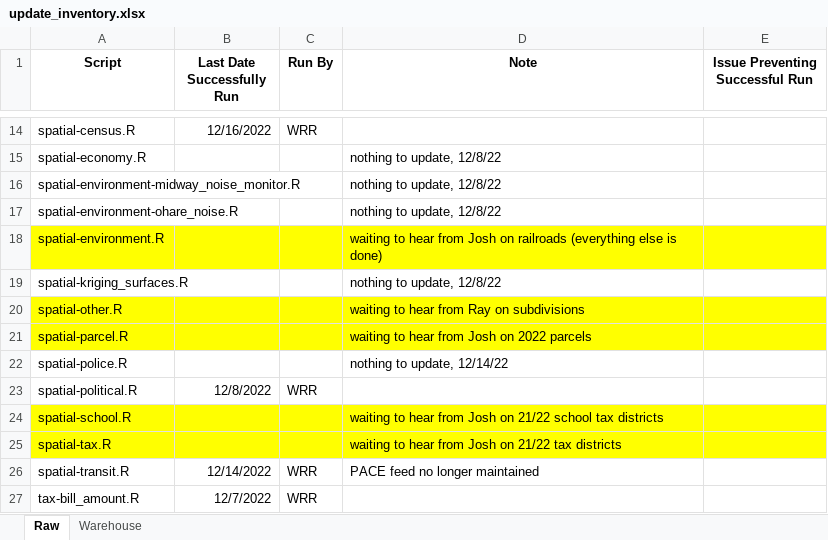
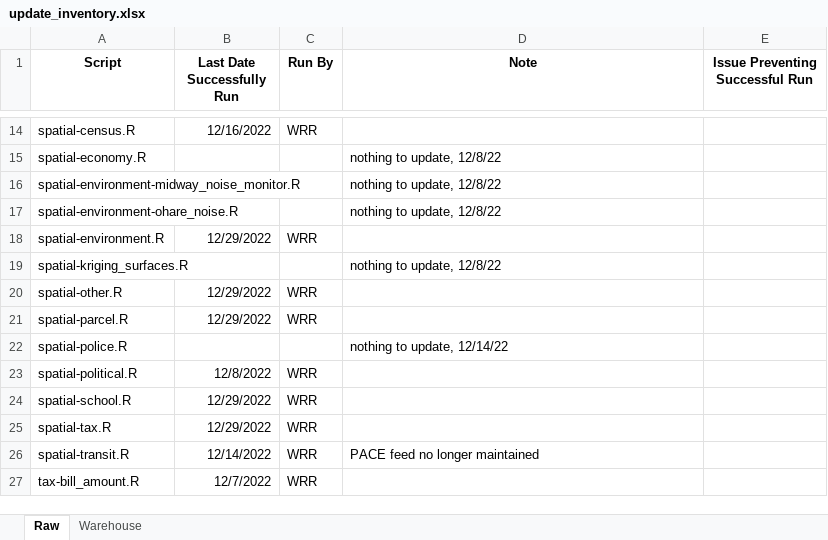
Before and after one commit to ccao-data/data-architecture, an Excel workbook: aws-s3/update_inventory.xlsx, sheet Raw, drawn as a sheet; only a part is shown, gaps mark what is left out; values as stored, in another font and other column widths than the file's, no borders; the diff names each change by its address in the sheet, - before the commit and + after, or states it on an @@ line.

Commit message:
Resolve "Rewrite raw ingest scripts for county gdb files"

```diff
--- a/aws-s3/update_inventory.xlsx (sheet Raw)
+++ b/aws-s3/update_inventory.xlsx (sheet Raw)
-A18:E18 fill: #FFFF00
+A18:E18 fill: none
-B18 (Last Date Successfully Run): (empty)
+B18 (Last Date Successfully Run): 12/29/2022
-C18 (Run By): (empty)
+C18 (Run By): WRR
-D18 (Note): waiting to hear from Josh on railroads (everything else is done)
+D18 (Note): (empty)
-A20:E21 fill: #FFFF00
+A20:E21 fill: none
-B20:B21 (Last Date Successfully Run): (empty)
+B20:B21 (Last Date Successfully Run): 12/29/2022
-C20:C21 (Run By): (empty)
+C20:C21 (Run By): WRR
-D20 (Note): waiting to hear from Ray on subdivisions
+D20 (Note): (empty)
-D21 (Note): waiting to hear from Josh on 2022 parcels
+D21 (Note): (empty)
-A24:E25 fill: #FFFF00
+A24:E25 fill: none
-B24:B25 (Last Date Successfully Run): (empty)
+B24:B25 (Last Date Successfully Run): 12/29/2022
-C24:C25 (Run By): (empty)
+C24:C25 (Run By): WRR
-D24 (Note): waiting to hear from Josh on 21/22 school tax districts
+D24 (Note): (empty)
-D25 (Note): waiting to hear from Josh on 21/22 tax districts
+D25 (Note): (empty)
```
Also changed, not shown: 6 other files.
